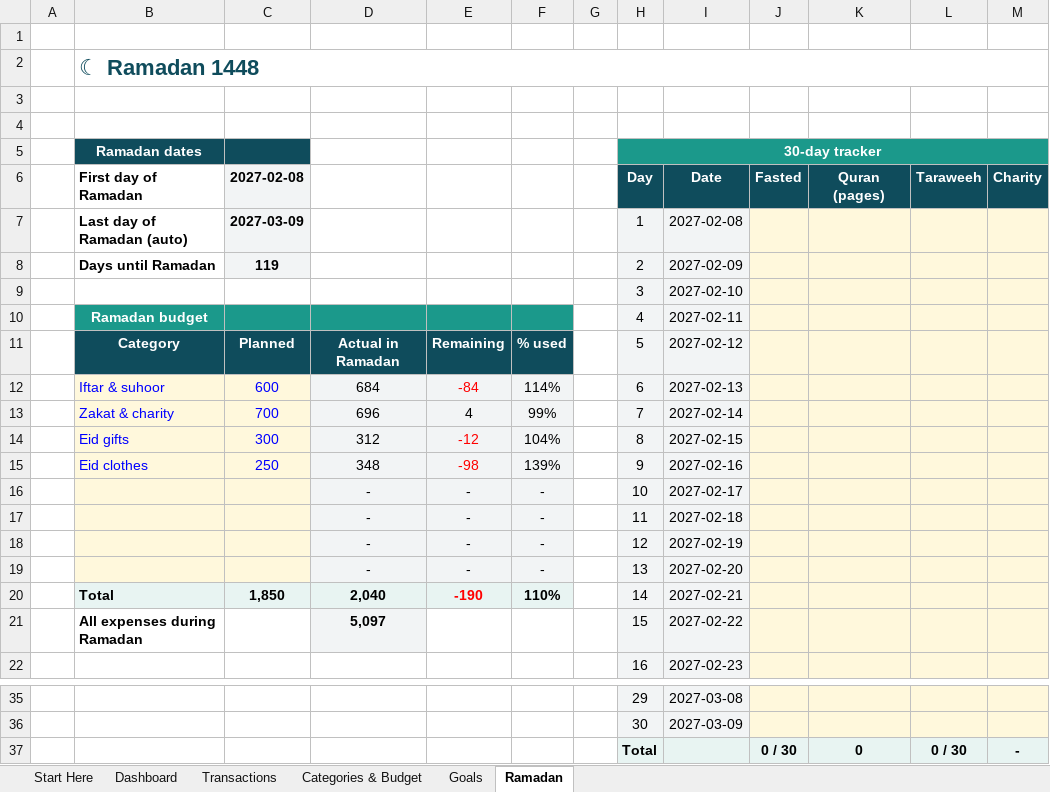
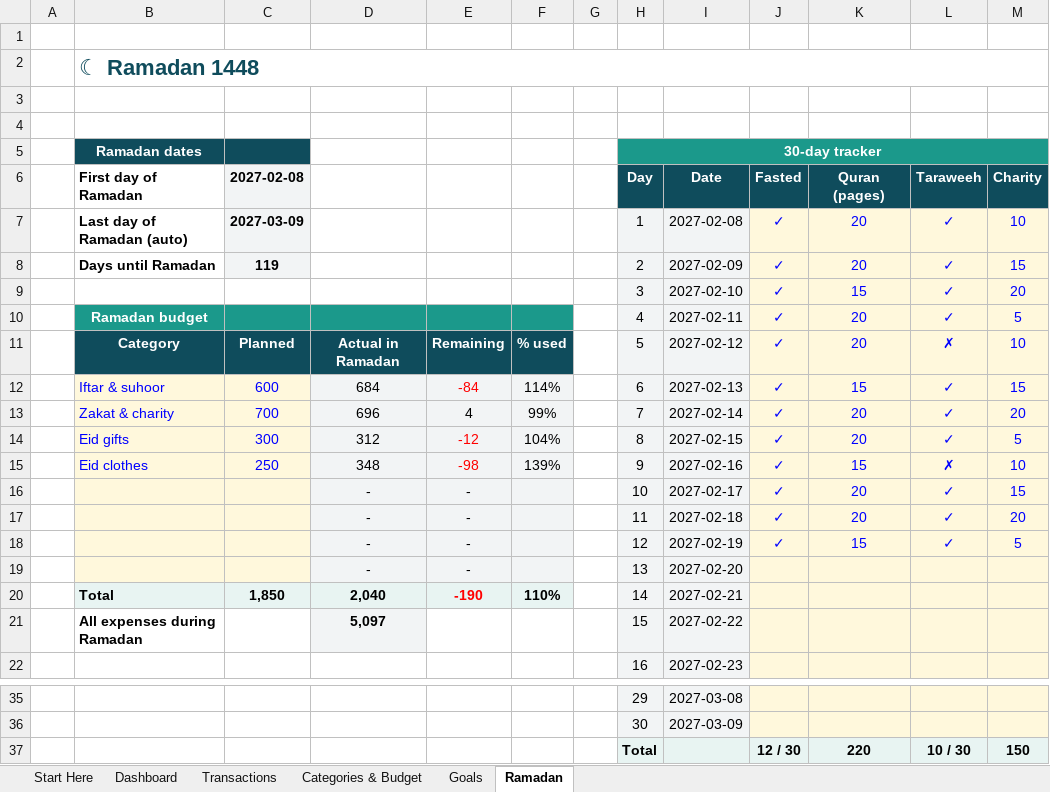
Before and after one commit to Ashraoo/Ashraoo, an Excel workbook: budget-2027/dist/Planner-2027-EN.xlsx, sheet Ramadan, drawn as a sheet; only a part is shown, gaps mark what is left out; values as stored, in another font and other column widths than the file's, no borders; conditional formats not drawn; removed rows and columns are numbered as before the commit, all else as after; the diff names each change by its address in the sheet, - before the commit and + after, or states it on an @@ line.

```diff
--- a/budget-2027/dist/Planner-2027-EN.xlsx (sheet Ramadan)
+++ b/budget-2027/dist/Planner-2027-EN.xlsx (sheet Ramadan)
-J7:J8 (Fasted): (empty)
+J7:J8 (Fasted): ✓
-K7:K8 (Quran (pages)): (empty)
+K7:K8 (Quran (pages)): 20
-L7:L8 (Taraweeh): (empty)
+L7:L8 (Taraweeh): ✓
-M7 (Charity): (empty)
+M7 (Charity): 10
-M8 (Charity): (empty)
+M8 (Charity): 15
-row 9:  |  |  |  |  |  |  | 3 | 2027-02-10
-row 10:  | Ramadan budget |  |  |  |  |  | 4 | 2027-02-11
+row 9:  |  |  |  |  |  |  | 3 | 2027-02-10 | ✓ | 15 | ✓ | 20
+row 10:  | Ramadan budget |  |  |  |  |  | 4 | 2027-02-11 | ✓ | 20 | ✓ | 5
-J11:J15 (Fasted): (empty)
+J11:J15 (Fasted): ✓
-K11 (Quran (pages)): (empty)
+K11 (Quran (pages)): 20
-L11 (Taraweeh): (empty)
+L11 (Taraweeh): ✗
-M11 (Charity): (empty)
+M11 (Charity): 10
-K12 (Quran (pages)): (empty)
+K12 (Quran (pages)): 15
-L12:L14 (Taraweeh): (empty)
+L12:L14 (Taraweeh): ✓
-M12 (Charity): (empty)
+M12 (Charity): 15
-K13:K14 (Quran (pages)): (empty)
+K13:K14 (Quran (pages)): 20
-M13 (Charity): (empty)
+M13 (Charity): 20
-M14 (Charity): (empty)
+M14 (Charity): 5
-K15 (Quran (pages)): (empty)
+K15 (Quran (pages)): 15
-L15 (Taraweeh): (empty)
+L15 (Taraweeh): ✗
-M15 (Charity): (empty)
+M15 (Charity): 10
-row 16:  |  |  | - | - | - |  | 10 | 2027-02-17
-row 17:  |  |  | - | - | - |  | 11 | 2027-02-18
-row 18:  |  |  | - | - | - |  | 12 | 2027-02-19
+row 16:  |  |  | - | - |  |  | 10 | 2027-02-17 | ✓ | 20 | ✓ | 15
+row 17:  |  |  | - | - |  |  | 11 | 2027-02-18 | ✓ | 20 | ✓ | 20
+row 18:  |  |  | - | - |  |  | 12 | 2027-02-19 | ✓ | 15 | ✓ | 5
-F19: -
+F19: (empty)
-row 37:  |  |  |  |  |  |  | Total |  | 0 / 30 | 0 | 0 / 30 | -
+row 37:  |  |  |  |  |  |  | Total |  | 12 / 30 | 220 | 10 / 30 | 150
```
Also changed, not shown: sheet Categories & Budget, formulas that keep their value, charts or pictures, budget-2027/dist/Planner-2027-AR.xlsx, 37 other files.
